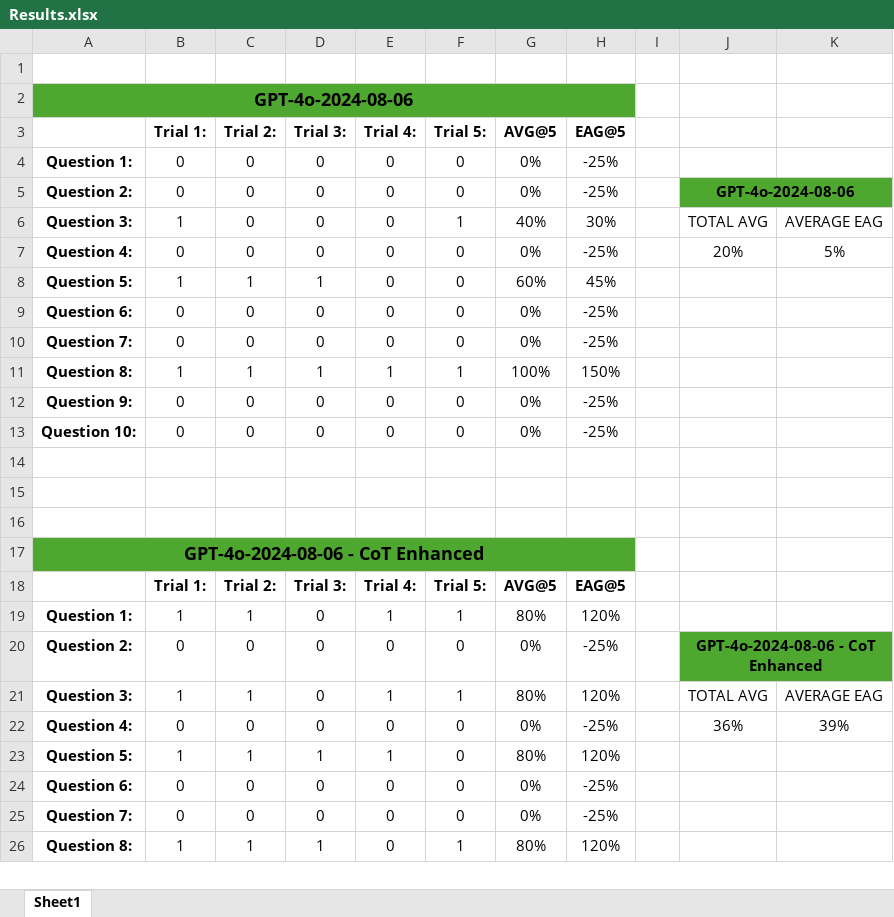
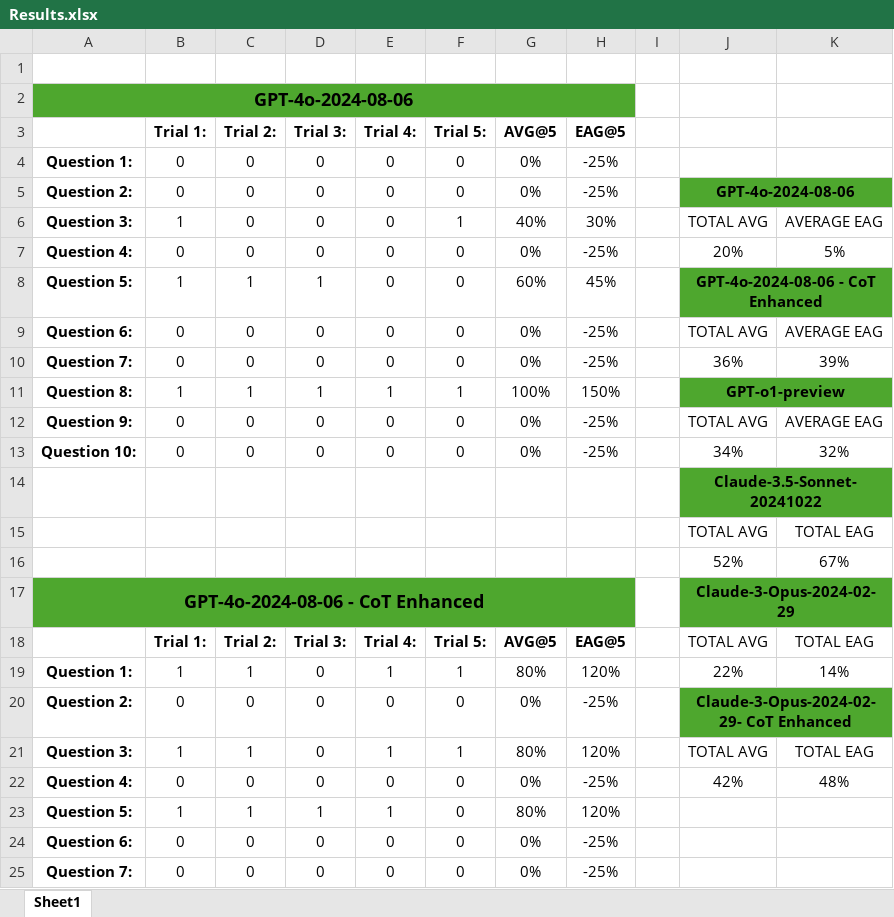
Before and after one commit to Soham4001A/GPT_Sandbox, an Excel workbook: Recursive_COT_Sandbox/Results.xlsx, sheet Sheet1, drawn as a sheet; only a part is shown; the shorter side is filled out with more unchanged rows; values as stored, in another font and other column widths than the file's, no borders; charts and pictures not drawn; the diff covers the shown part only; the diff names each change by its address in the sheet, - before the commit and + after, or states it on an @@ line.

```diff
--- a/Recursive_COT_Sandbox/Results.xlsx (sheet Sheet1)
+++ b/Recursive_COT_Sandbox/Results.xlsx (sheet Sheet1)
-J8: (empty)
+J8: GPT-4o-2024-08-06 - CoT Enhanced
-J8:K8 fill: none
+J8:K8 fill: #4EA72E
+J8:K8 merged
-J9: (empty)
+J9: TOTAL AVG
-K9: (empty)
+K9: AVERAGE EAG
-J10: (empty)
+J10: 36%
-K10: (empty)
+K10: 39%
-J11: (empty)
+J11: GPT-o1-preview
-J11:K11 fill: none
+J11:K11 fill: #4EA72E
+J11:K11 merged
-J12: (empty)
+J12: TOTAL AVG
-K12: (empty)
+K12: AVERAGE EAG
-J13: (empty)
+J13: 34%
-K13: (empty)
+K13: 32%
-J14: (empty)
+J14: Claude-3.5-Sonnet-20241022
-J14:K14 fill: none
+J14:K14 fill: #4EA72E
+J14:K14 merged
-row 15: (empty)
+row 15:  |  |  |  |  |  |  |  |  | TOTAL AVG | TOTAL EAG
-row 16: (empty)
+row 16:  |  |  |  |  |  |  |  |  | 52% | 67%
-J17: (empty)
+J17: Claude-3-Opus-2024-02-29
-J17:K17 fill: none
+J17:K17 fill: #4EA72E
+J17:K17 merged
-J18: (empty)
+J18: TOTAL AVG
-K18: (empty)
+K18: TOTAL EAG
-J19: (empty)
+J19: 22%
-K19: (empty)
+K19: 14%
-J20: GPT-4o-2024-08-06 - CoT Enhanced
+J20: Claude-3-Opus-2024-02-29- CoT Enhanced
-K21: AVERAGE EAG
+K21: TOTAL EAG
-J22: 36%
+J22: 42%
-K22: 39%
+K22: 48%
```
Also changed, not shown: 20 edited cells, cell formats and merged cells elsewhere in this sheet, charts or pictures, 2 other files.
